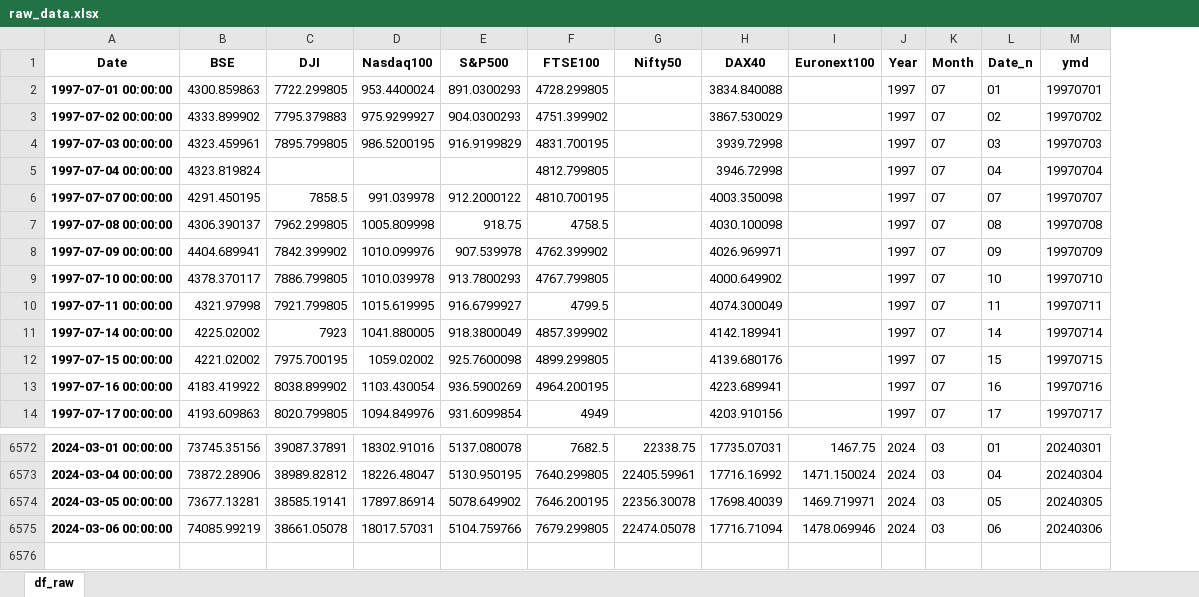
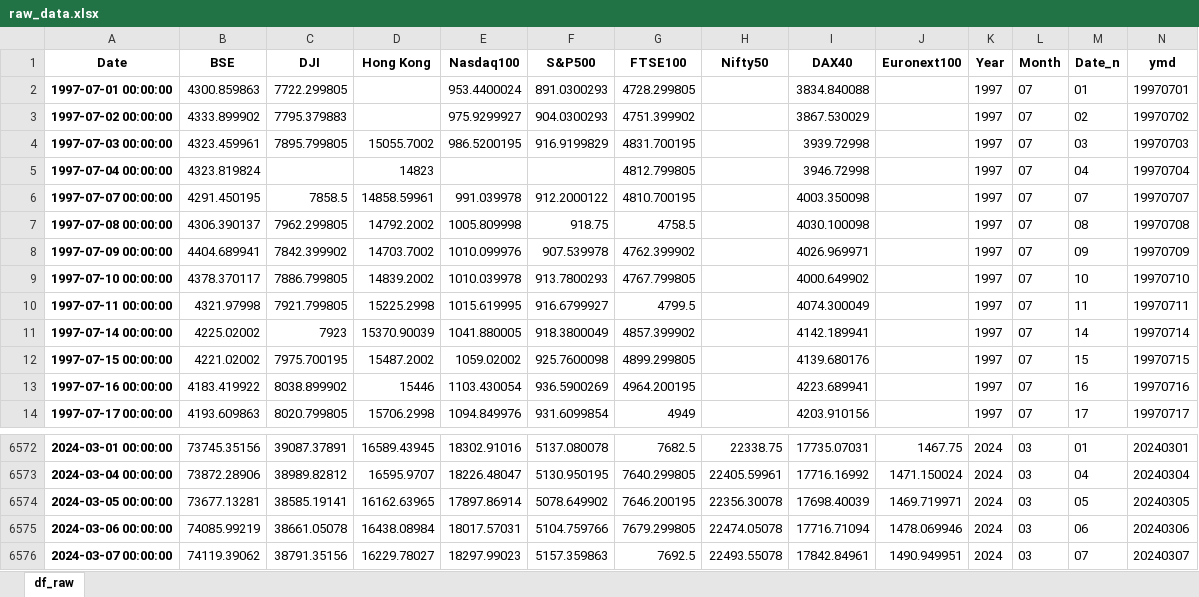
Before and after one commit to jetztneu/marketwatch, an Excel workbook: raw_data.xlsx, sheet df_raw, drawn as a sheet; only a part is shown, gaps mark what is left out; values as stored, in another font and other column widths than the file's, no borders; the diff names each change by its address in the sheet, - before the commit and + after, or states it on an @@ line.

```diff
--- a/raw_data.xlsx (sheet df_raw)
+++ b/raw_data.xlsx (sheet df_raw)
+column D (Hong Kong), rows 4-14: 15055.7002 | 14823 | 14858.59961 | 14792.2002 | 14703.7002 | 14839.2002 | 15225.2998 | 15370.90039 | 15487.2002 | 15446 | 15706.2998; rows 6572-6575: 16589.43945 | 16595.9707 | 16162.63965 | 16438.08984
+row 6576: 2024-03-07 00:00:00 | 74119.39062 | 38791.35156 | 16229.78027 | 18297.99023 | 5157.359863 | 7692.5 | 22493.55078 | 17842.84961 | 1490.949951 | 2024 | 03 | 07 | 20240307
```
Also changed, not shown: 1 other file.
